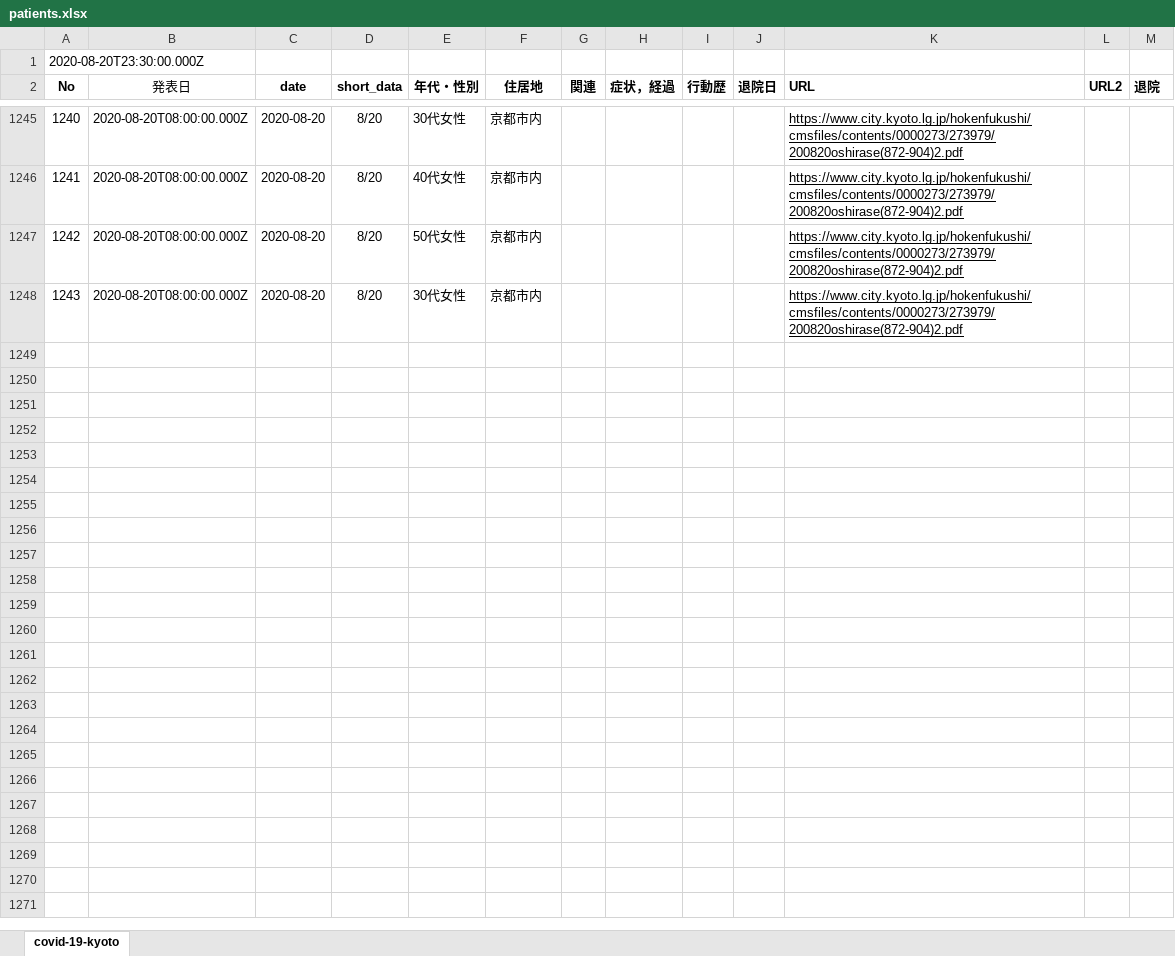
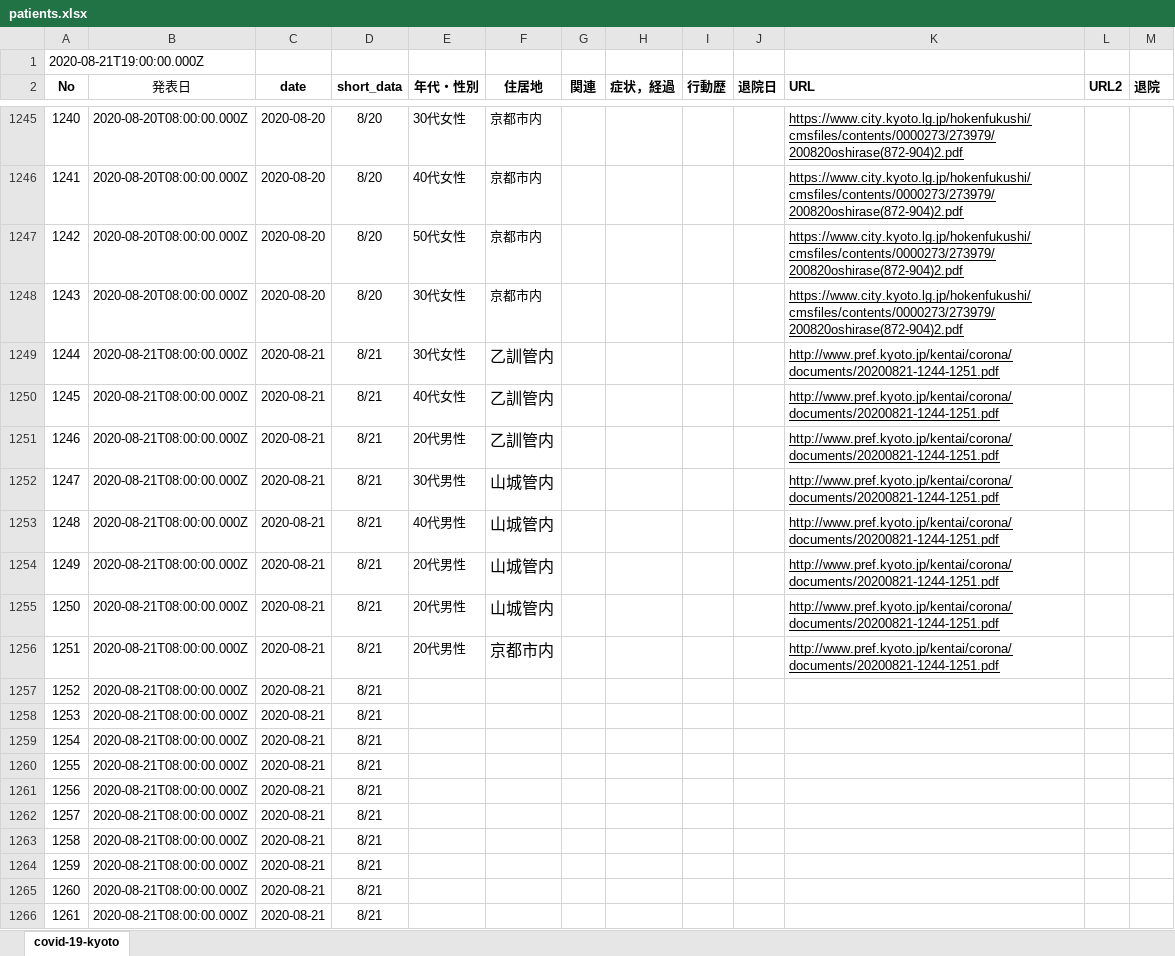
Before and after one commit to stop-covid19-kyoto/covid19kyoto-scraping, an Excel workbook: patients.xlsx, sheet covid-19-kyoto, drawn as a sheet; only a part is shown, gaps mark what is left out; values as stored, in another font and other column widths than the file's, no borders; charts and pictures not drawn; the diff covers the shown part only; the diff names each change by its address in the sheet, - before the commit and + after, or states it on an @@ line.

```diff
--- a/patients.xlsx (sheet covid-19-kyoto)
+++ b/patients.xlsx (sheet covid-19-kyoto)
@@ column A (No) renumbered in row 1 @@
+row 1249: 1244 | 2020-08-21T08:00:00.000Z | 2020-08-21 | 8/21 | 30代女性 | 乙訓管内 |  |  |  |  | http://www.pref.kyoto.jp/kentai/corona/documents/20200821-1244-1251.pdf
+row 1250: 1245 | 2020-08-21T08:00:00.000Z | 2020-08-21 | 8/21 | 40代女性 | 乙訓管内 |  |  |  |  | http://www.pref.kyoto.jp/kentai/corona/documents/20200821-1244-1251.pdf
+row 1251: 1246 | 2020-08-21T08:00:00.000Z | 2020-08-21 | 8/21 | 20代男性 | 乙訓管内 |  |  |  |  | http://www.pref.kyoto.jp/kentai/corona/documents/20200821-1244-1251.pdf
+row 1252: 1247 | 2020-08-21T08:00:00.000Z | 2020-08-21 | 8/21 | 30代男性 | 山城管内 |  |  |  |  | http://www.pref.kyoto.jp/kentai/corona/documents/20200821-1244-1251.pdf
+row 1253: 1248 | 2020-08-21T08:00:00.000Z | 2020-08-21 | 8/21 | 40代男性 | 山城管内 |  |  |  |  | http://www.pref.kyoto.jp/kentai/corona/documents/20200821-1244-1251.pdf
+row 1254: 1249 | 2020-08-21T08:00:00.000Z | 2020-08-21 | 8/21 | 20代男性 | 山城管内 |  |  |  |  | http://www.pref.kyoto.jp/kentai/corona/documents/20200821-1244-1251.pdf
+row 1255: 1250 | 2020-08-21T08:00:00.000Z | 2020-08-21 | 8/21 | 20代男性 | 山城管内 |  |  |  |  | http://www.pref.kyoto.jp/kentai/corona/documents/20200821-1244-1251.pdf
+row 1256: 1251 | 2020-08-21T08:00:00.000Z | 2020-08-21 | 8/21 | 20代男性 | 京都市内 |  |  |  |  | http://www.pref.kyoto.jp/kentai/corona/documents/20200821-1244-1251.pdf
+row 1257: 1252 | 2020-08-21T08:00:00.000Z | 2020-08-21 | 8/21
+row 1258: 1253 | 2020-08-21T08:00:00.000Z | 2020-08-21 | 8/21
+row 1259: 1254 | 2020-08-21T08:00:00.000Z | 2020-08-21 | 8/21
+row 1260: 1255 | 2020-08-21T08:00:00.000Z | 2020-08-21 | 8/21
+row 1261: 1256 | 2020-08-21T08:00:00.000Z | 2020-08-21 | 8/21
+row 1262: 1257 | 2020-08-21T08:00:00.000Z | 2020-08-21 | 8/21
+row 1263: 1258 | 2020-08-21T08:00:00.000Z | 2020-08-21 | 8/21
+row 1264: 1259 | 2020-08-21T08:00:00.000Z | 2020-08-21 | 8/21
+row 1265: 1260 | 2020-08-21T08:00:00.000Z | 2020-08-21 | 8/21
+row 1266: 1261 | 2020-08-21T08:00:00.000Z | 2020-08-21 | 8/21
```
Also changed, not shown: 20 added rows elsewhere in this sheet, 3 other files.
